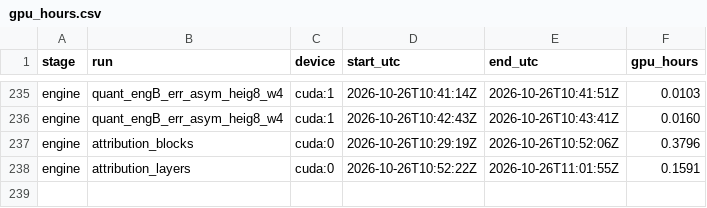
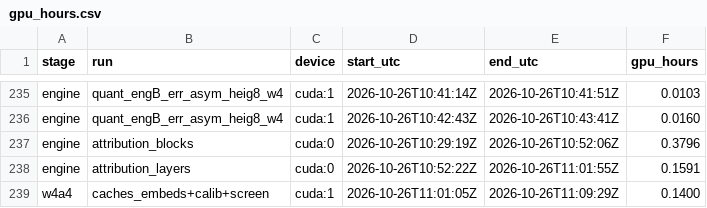
Before and after one commit to PseudoHunt/boa-dit, a CSV file: results/gpu_hours.csv, drawn as a sheet; only a part is shown, gaps mark what is left out; the diff names each change by its address in the sheet, - before the commit and + after, or states it on an @@ line.

Commit message:
hb 2026-10-26T11:11:21Z

```diff
--- a/results/gpu_hours.csv
+++ b/results/gpu_hours.csv
+row 239: w4a4 | caches_embeds+calib+screen | cuda:1 | 2026-10-26T11:01:05Z | 2026-10-26T11:09:29Z | 0.1400
```
